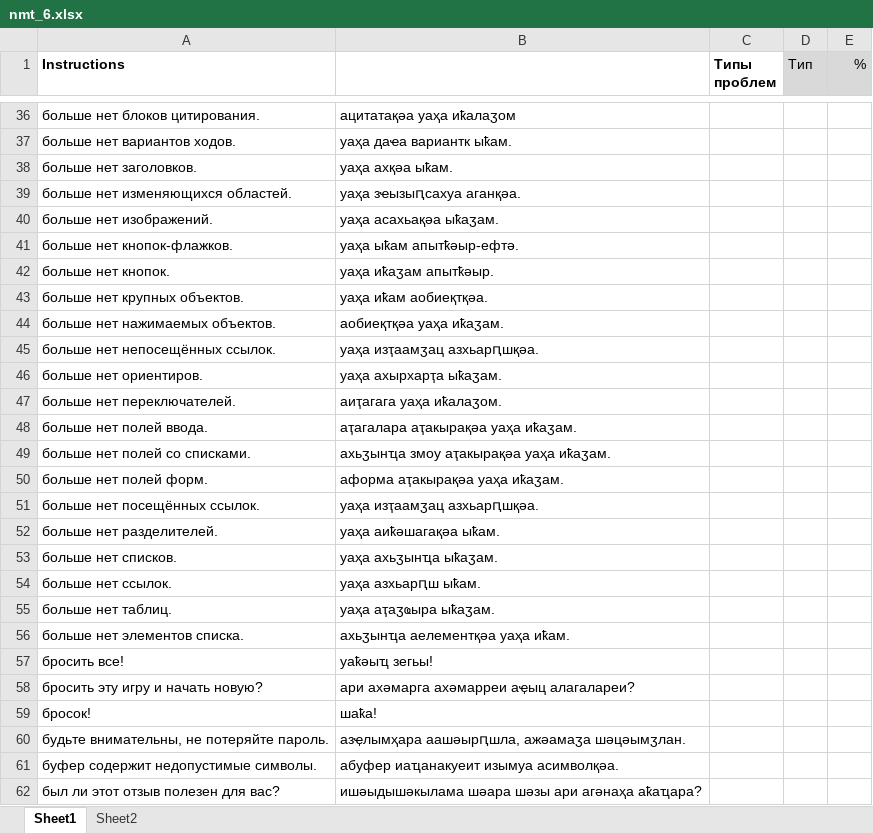
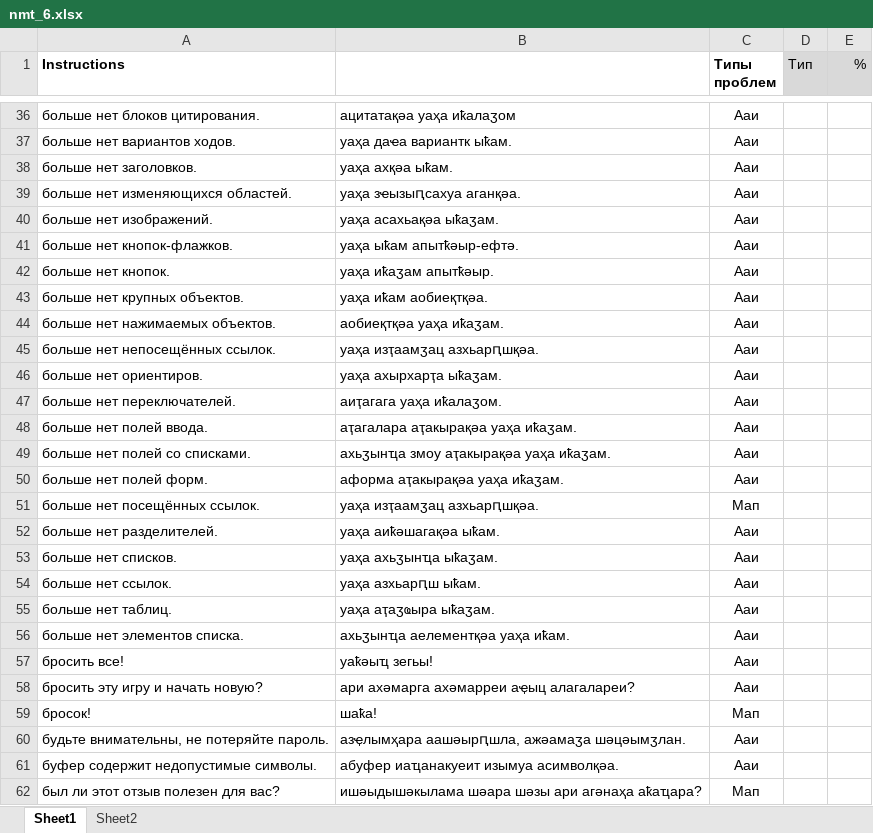
Before and after one commit to danielinux7/anana, an Excel workbook: nmt/stats/nmt_6.xlsx, sheet Sheet1, drawn as a sheet; only a part is shown, gaps mark what is left out; values as stored, in another font and other column widths than the file's, no borders; conditional formats not drawn; the diff covers the shown part only; the diff names each change by its address in the sheet, - before the commit and + after, or states it on an @@ line.

```diff
--- a/nmt/stats/nmt_6.xlsx (sheet Sheet1)
+++ b/nmt/stats/nmt_6.xlsx (sheet Sheet1)
-C36:C50 (Типы проблем): (empty)
+C36:C50 (Типы проблем): Ааи
-C51 (Типы проблем): (empty)
+C51 (Типы проблем): Мап
-C52:C58 (Типы проблем): (empty)
+C52:C58 (Типы проблем): Ааи
-C59 (Типы проблем): (empty)
+C59 (Типы проблем): Мап
-C60:C61 (Типы проблем): (empty)
+C60:C61 (Типы проблем): Ааи
-C62 (Типы проблем): (empty)
+C62 (Типы проблем): Мап
```
Also changed, not shown: 482 edited cells elsewhere in this sheet, 1 other file.
